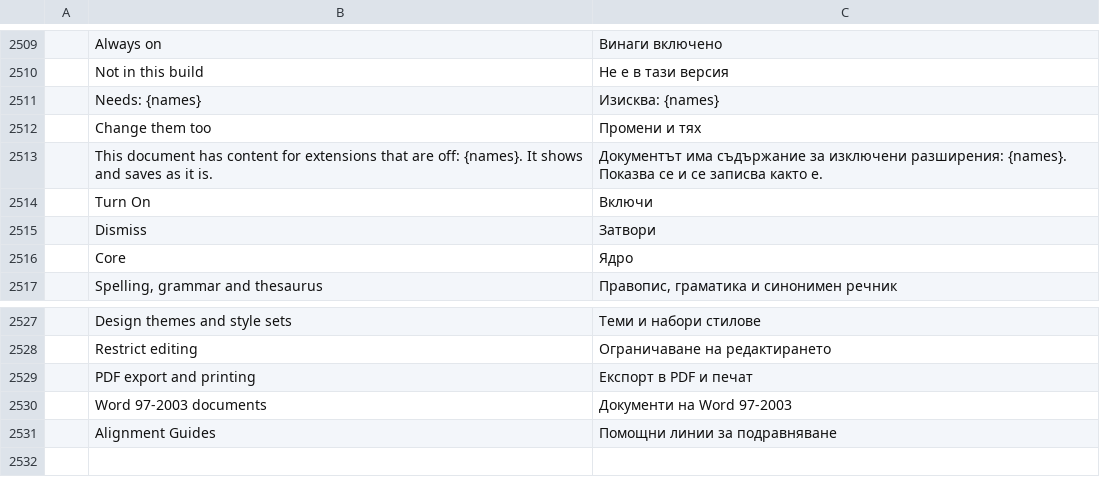
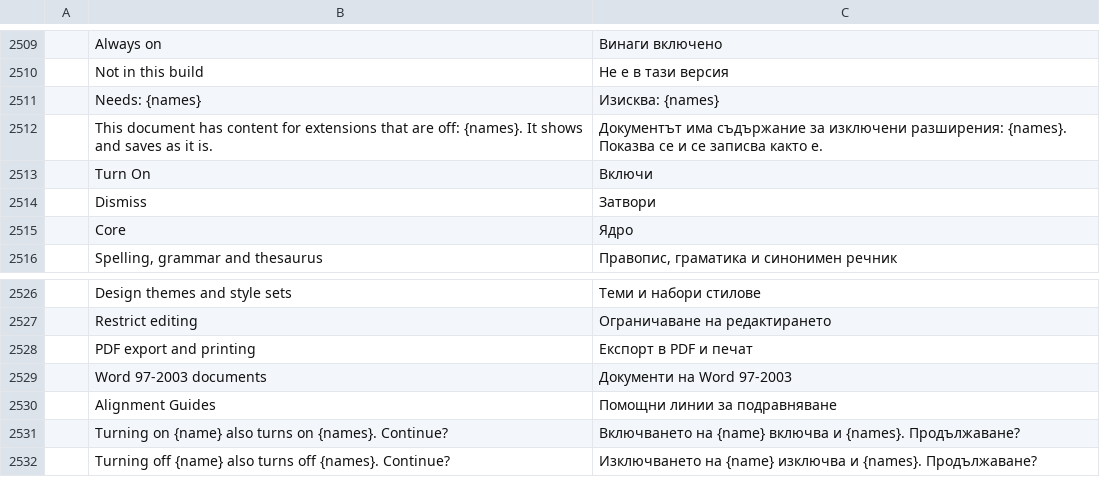
Before and after one commit to fluorine/wordcraft-modular, a TSV file: crates/ui-egui/src/i18n/bg.tsv, drawn as a sheet; only a part is shown, gaps mark what is left out.

```diff
--- a/crates/ui-egui/src/i18n/bg.tsv
+++ b/crates/ui-egui/src/i18n/bg.tsv
@@ -2511,3 +2511,2 @@
 	Needs: {names}	Изисква: {names}
-	Change them too	Промени и тях
 	This document has content for extensions that are off: {names}. It shows and saves as it is.	Документът има съдържание за изключени разширения: {names}. Показва се и се записва както е.
@@ -2531 +2530,3 @@
 	Alignment Guides	Помощни линии за подравняване
+	Turning on {name} also turns on {names}. Continue?	Включването на {name} включва и {names}. Продължаване?
+	Turning off {name} also turns off {names}. Continue?	Изключването на {name} изключва и {names}. Продължаване?
```
Also changed, not shown: crates/ui-egui/src/i18n/de.tsv, crates/ui-egui/src/i18n/ja.tsv, 18 other files.
